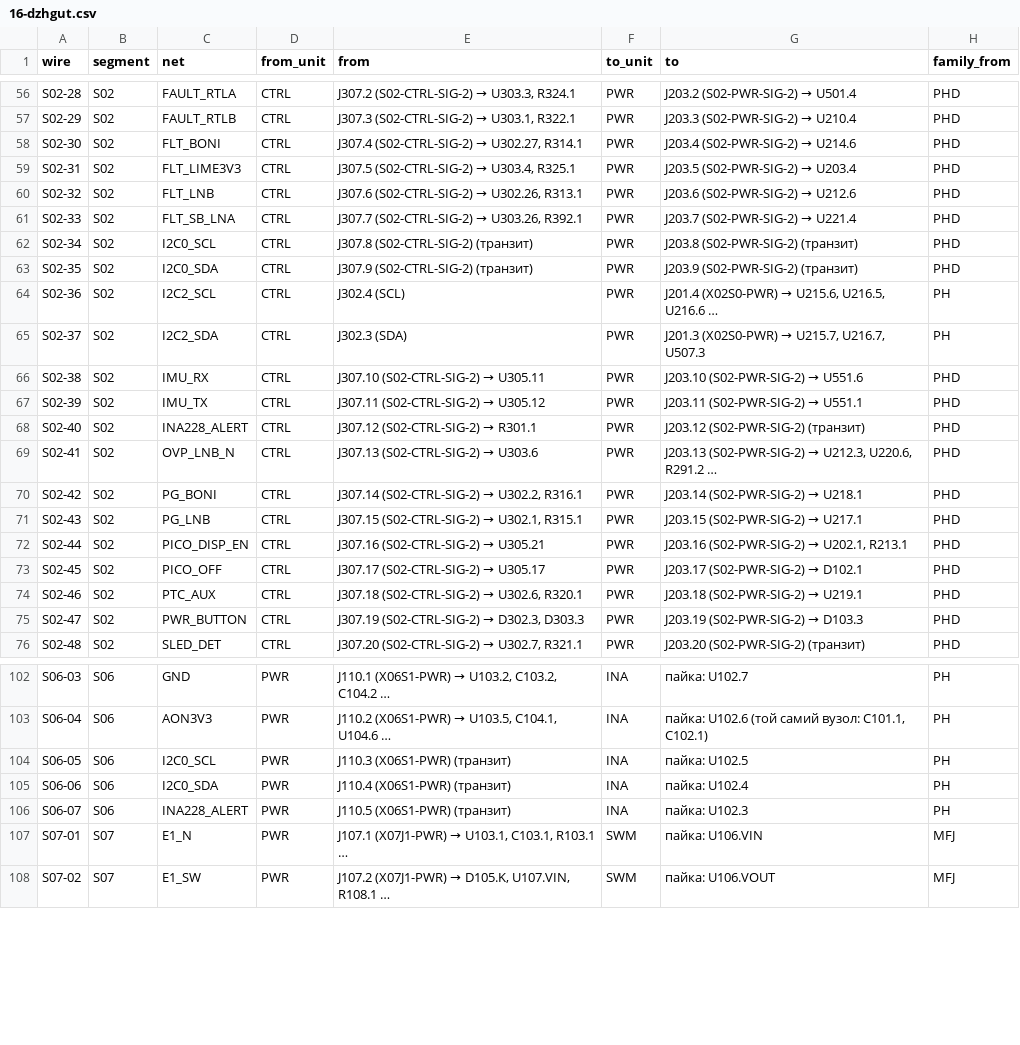
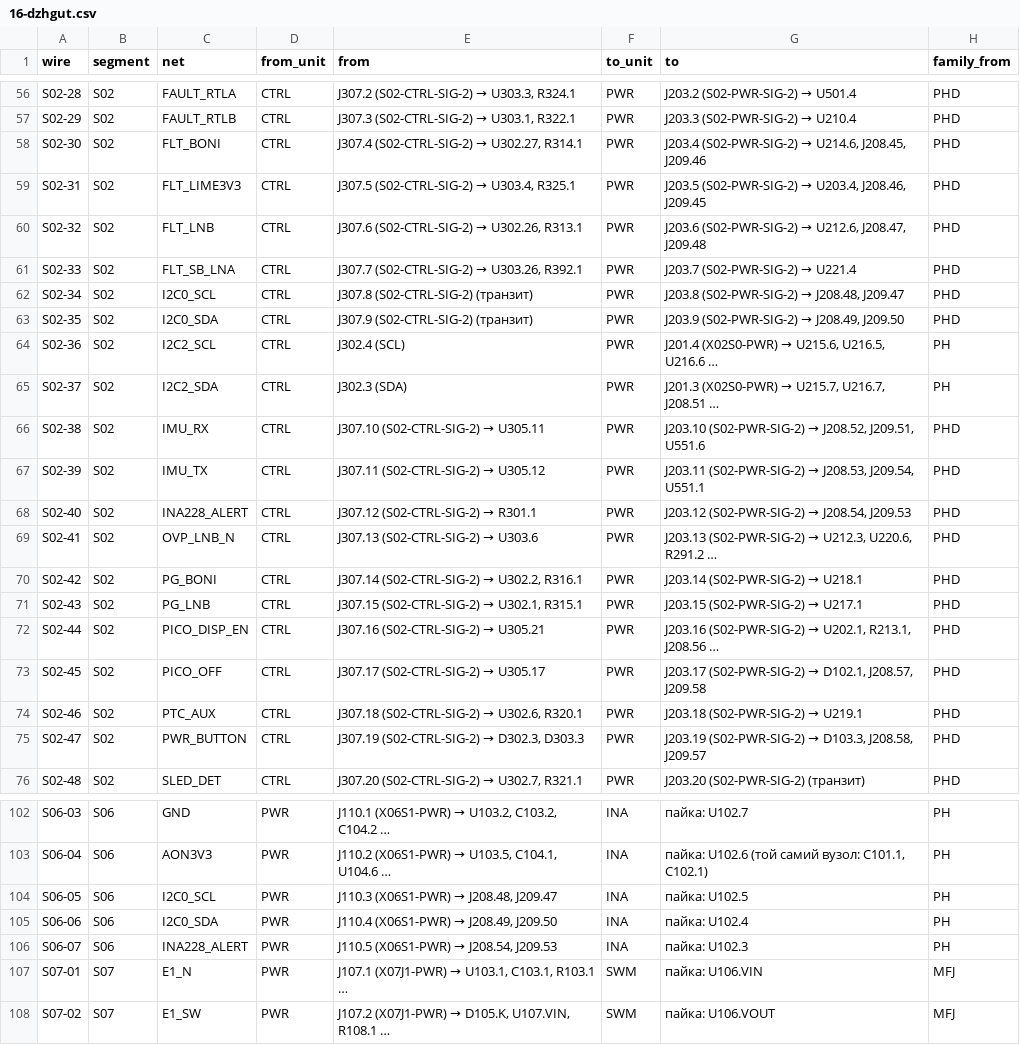
Before and after one commit to lizbeth307/lizbeth307, a CSV file: sat-receiver-audit/build/16-dzhgut.csv, drawn as a sheet; only a part is shown, gaps mark what is left out; the diff covers the shown part only; the diff names each change by its address in the sheet, - before the commit and + after, or states it on an @@ line.

```diff
--- a/sat-receiver-audit/build/16-dzhgut.csv
+++ b/sat-receiver-audit/build/16-dzhgut.csv
@@ G58 (to): J203.4 (S02-PWR-SIG-2) → U214.6 → J203.4 (S02-PWR-SIG-2) → U214.6, J208.45, J209.46 @@
@@ G59 (to): J203.5 (S02-PWR-SIG-2) → U203.4 → J203.5 (S02-PWR-SIG-2) → U203.4, J208.46, J209.45 @@
@@ G60 (to): J203.6 (S02-PWR-SIG-2) → U212.6 → J203.6 (S02-PWR-SIG-2) → U212.6, J208.47, J209.48 @@
@@ G62 (to): J203.8 (S02-PWR-SIG-2) (транзит) → J203.8 (S02-PWR-SIG-2) → J208.48, J209.47 @@
@@ G63 (to): J203.9 (S02-PWR-SIG-2) (транзит) → J203.9 (S02-PWR-SIG-2) → J208.49, J209.50 @@
@@ G65 (to): J201.3 (X02S0-PWR) → U215.7, U216.7, U507.3 → J201.3 (X02S0-PWR) → U215.7, U216.7, J208.51 … @@
@@ G66 (to): J203.10 (S02-PWR-SIG-2) → U551.6 → J203.10 (S02-PWR-SIG-2) → J208.52, J209.51, U551.6 @@
@@ G67 (to): J203.11 (S02-PWR-SIG-2) → U551.1 → J203.11 (S02-PWR-SIG-2) → J208.53, J209.54, U551.1 @@
@@ G68 (to): J203.12 (S02-PWR-SIG-2) (транзит) → J203.12 (S02-PWR-SIG-2) → J208.54, J209.53 @@
-G72 (to): …→ U202.1, R213.1
+G72 (to): …→ U202.1, R213.1, J208.56 …
@@ G73 (to): J203.17 (S02-PWR-SIG-2) → D102.1 → J203.17 (S02-PWR-SIG-2) → D102.1, J208.57, J209.58 @@
@@ G75 (to): J203.19 (S02-PWR-SIG-2) → D103.3 → J203.19 (S02-PWR-SIG-2) → D103.3, J208.58, J209.57 @@
@@ E104 (from): J110.3 (X06S1-PWR) (транзит) → J110.3 (X06S1-PWR) → J208.48, J209.47 @@
@@ E105 (from): J110.4 (X06S1-PWR) (транзит) → J110.4 (X06S1-PWR) → J208.49, J209.50 @@
@@ E106 (from): J110.5 (X06S1-PWR) (транзит) → J110.5 (X06S1-PWR) → J208.54, J209.53 @@
```
Also changed, not shown: 12 edited cells elsewhere in this file, sat-receiver-audit/build/17-kriplennia.csv, 5 other files.
